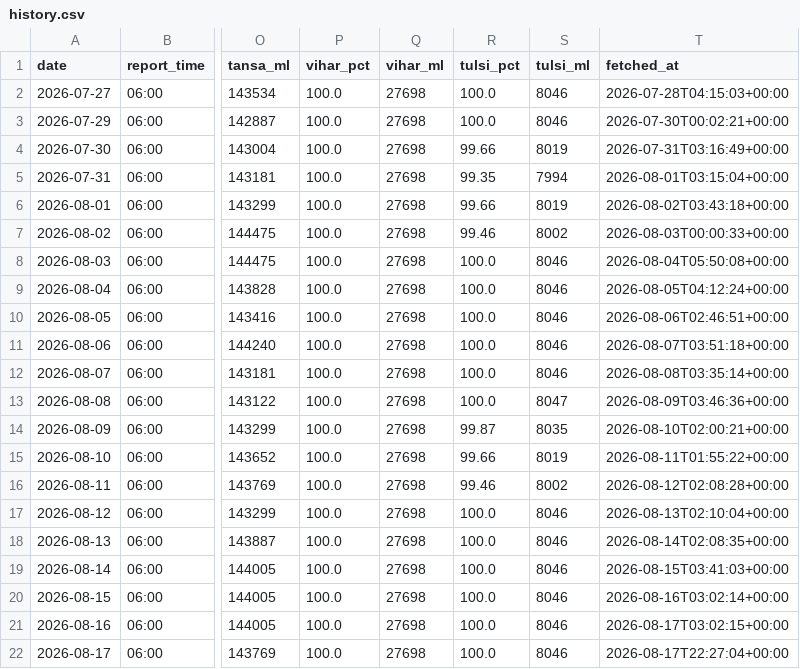
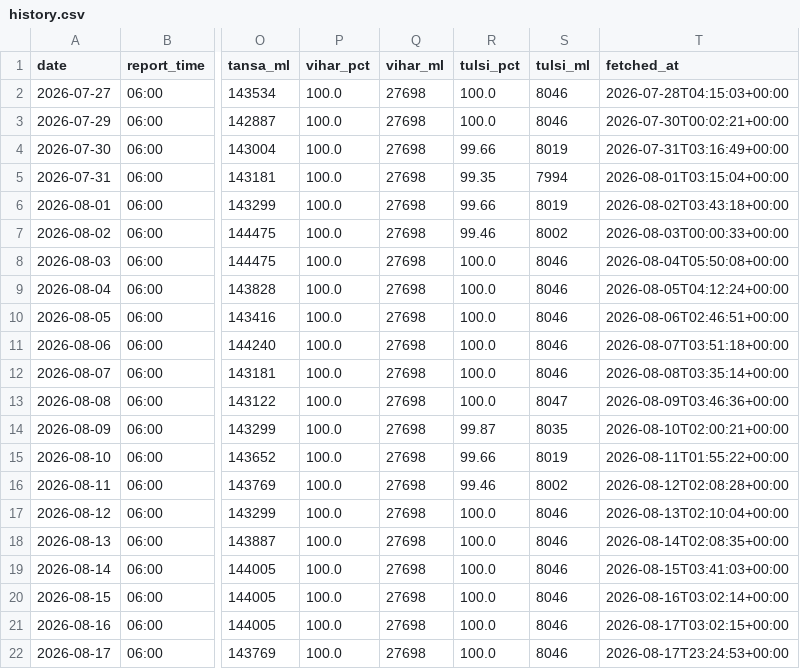
Before and after one commit to contactus328-ai/Mumlakes, a CSV file: data/history.csv, drawn as a sheet; only a part is shown, gaps mark what is left out; the diff names each change by its address in the sheet, - before the commit and + after, or states it on an @@ line.

```diff
--- a/data/history.csv
+++ b/data/history.csv
-T22 (fetched_at): 2026-08-17T22:27:04+00:00
+T22 (fetched_at): 2026-08-17T23:24:53+00:00
```
Also changed, not shown: 1 other file.
